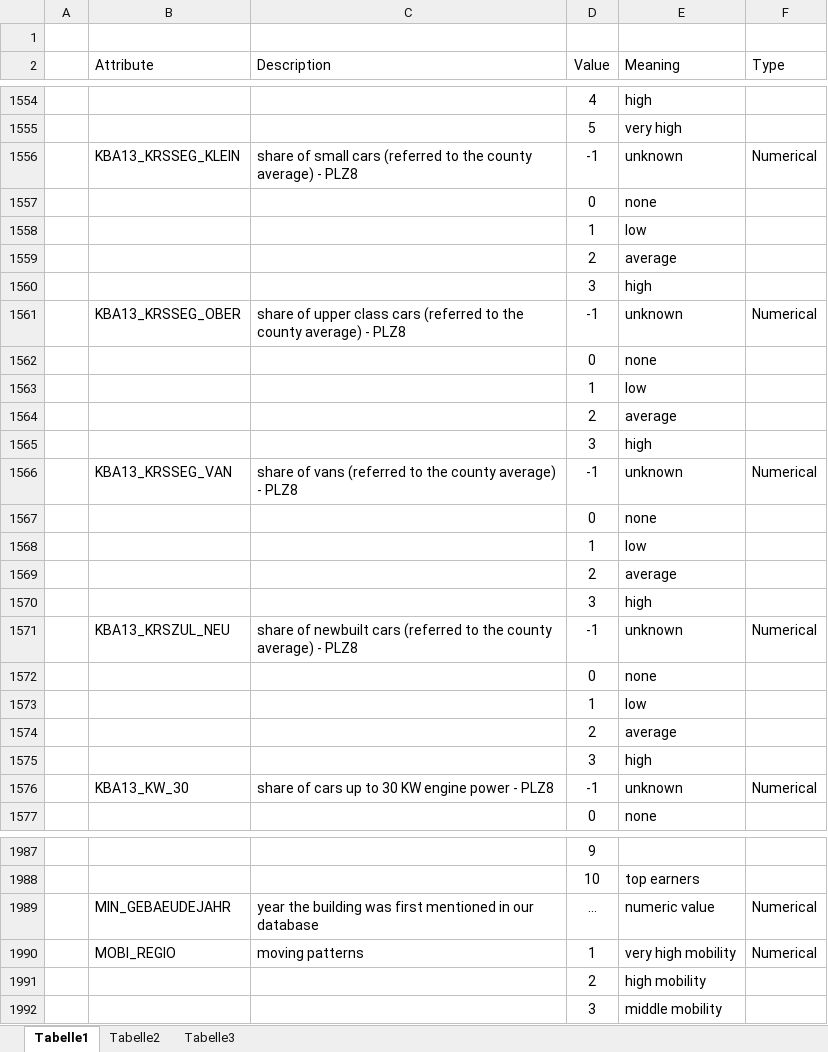
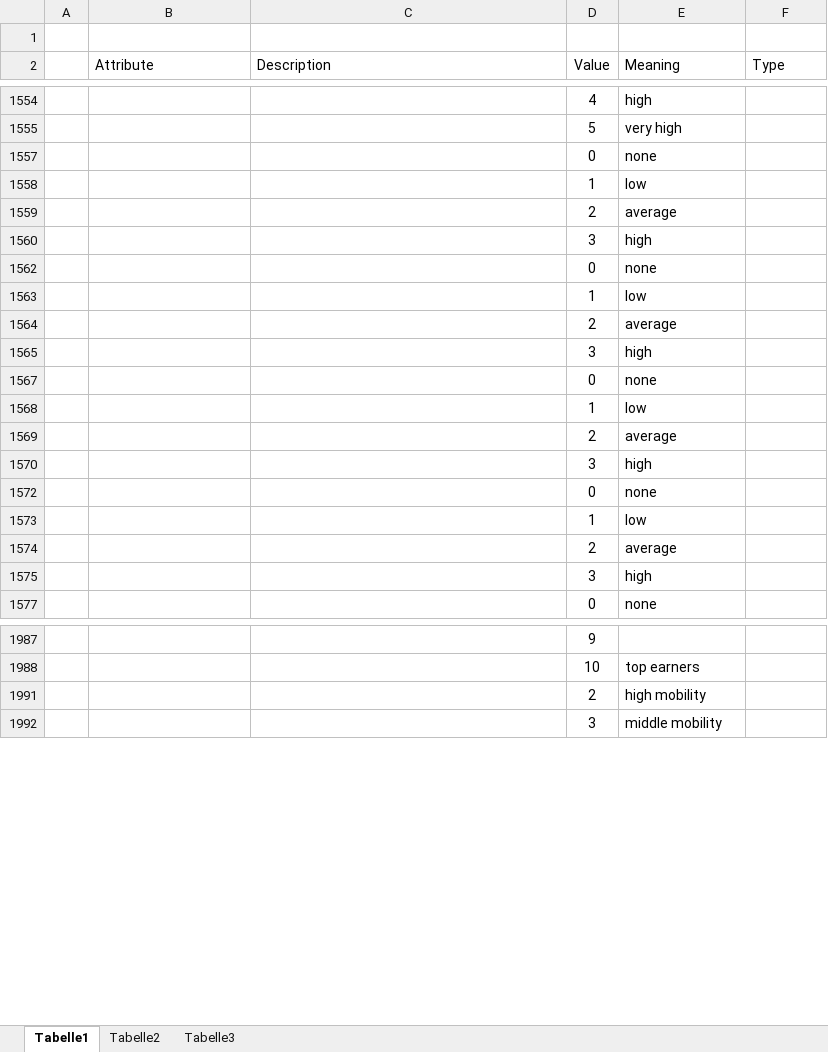
Before and after one commit to boker/udacity-capstone, an Excel workbook: DIAS Attributes - Values 2017.xlsx, sheet Tabelle1, drawn as a sheet; only a part is shown, gaps mark what is left out; values as stored, in another font and other column widths than the file's, no borders; the diff covers the shown part only; the diff names each change by its address in the sheet, - before the commit and + after, or states it on an @@ line.

```diff
--- a/DIAS Attributes - Values 2017.xlsx (sheet Tabelle1)
+++ b/DIAS Attributes - Values 2017.xlsx (sheet Tabelle1)
@@ row 1556 hidden:  | KBA13_KRSSEG_KLEIN | share of small cars (referred to the county average) - PLZ8 | -1 | unknown | Numerical @@
@@ row 1561 hidden:  | KBA13_KRSSEG_OBER | share of upper class cars (referred to the county average) - PLZ8 | -1 | unknown | Numerical @@
@@ row 1566 hidden:  | KBA13_KRSSEG_VAN | share of vans (referred to the county average) - PLZ8 | -1 | unknown | Numerical @@
@@ row 1571 hidden:  | KBA13_KRSZUL_NEU | share of newbuilt cars (referred to the county average) - PLZ8 | -1 | unknown | Numerical @@
@@ row 1576 hidden:  | KBA13_KW_30 | share of cars up to 30 KW engine power - PLZ8 | -1 | unknown | Numerical @@
@@ row 1989 hidden:  | MIN_GEBAEUDEJAHR | year the building was first mentioned in our database | … | numeric value | Numerical @@
@@ row 1990 hidden:  | MOBI_REGIO | moving patterns | 1 | very high mobility | Numerical @@
```
Also changed, not shown: 37 removed rows, 220 hidden or unhidden rows, 5 edited cells and cell formats elsewhere in this sheet, hidden cells, 20 other files.
